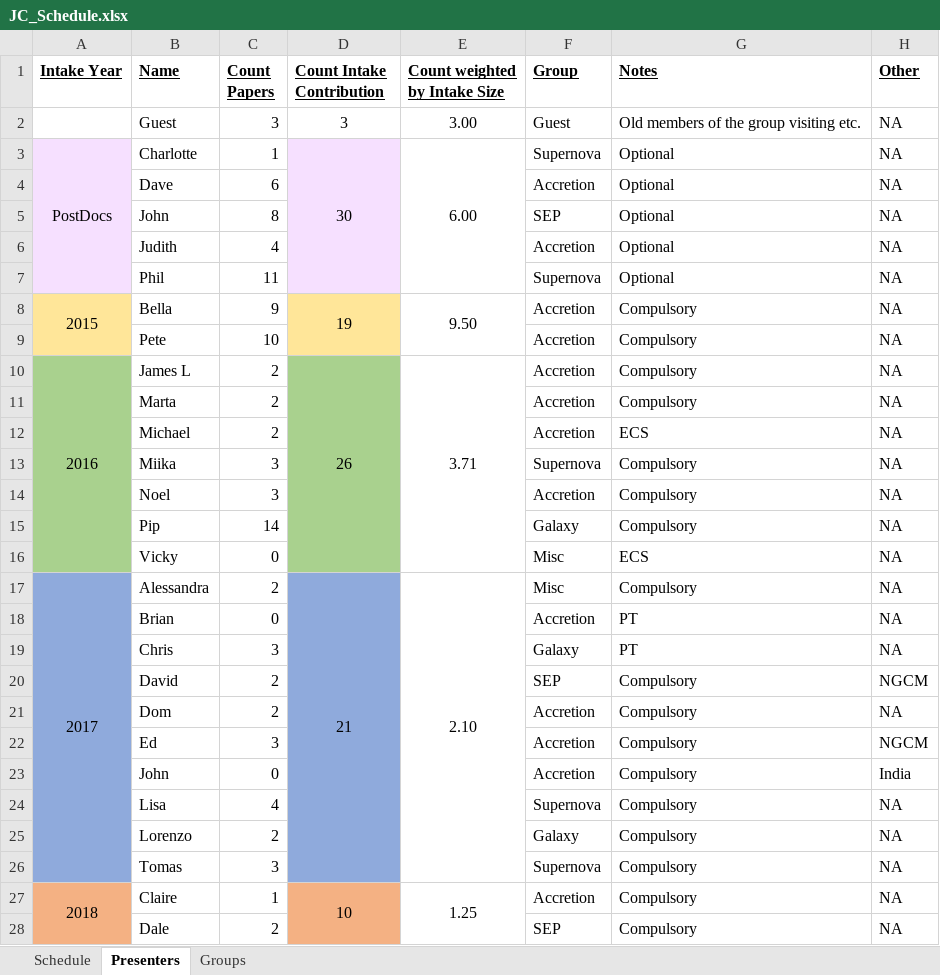
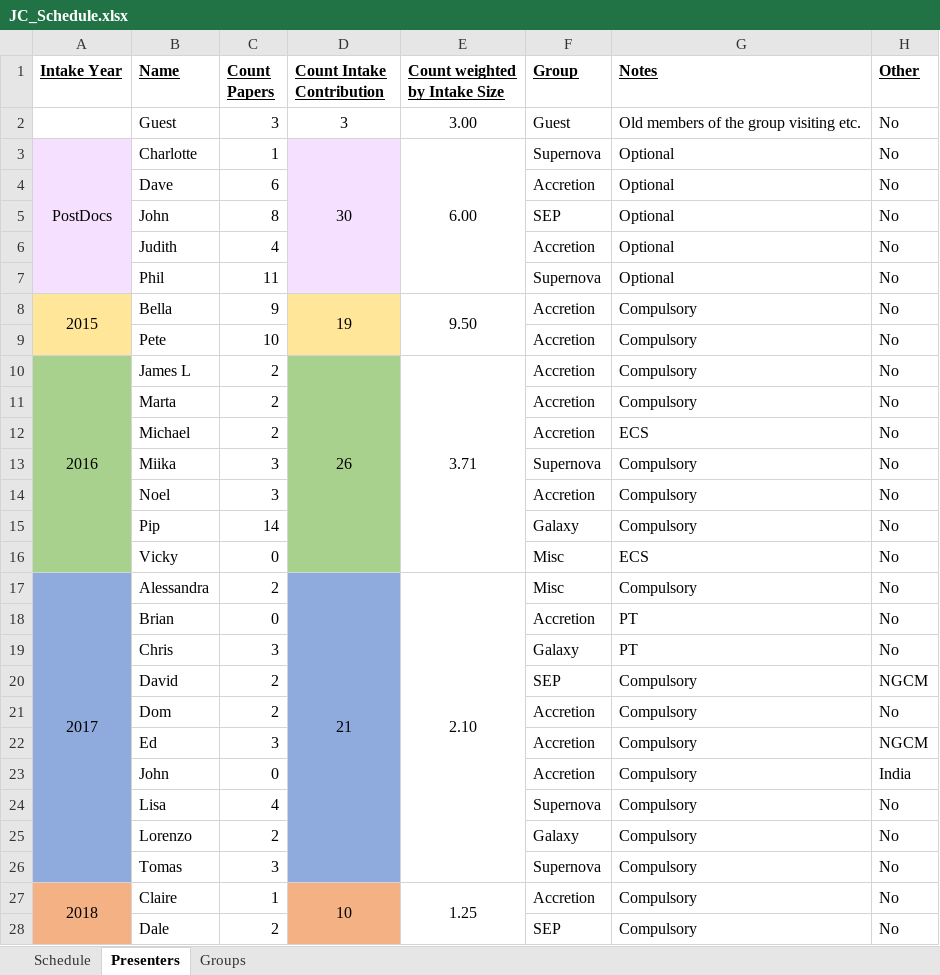
Before and after one commit to LKelsey/SouthamptonAstroJC, an Excel workbook: JC_Schedule.xlsx, sheet Presenters, drawn as a sheet; only a part is shown; values as stored, in another font and other column widths than the file's, no borders; the diff covers the shown part only; the diff names each change by its address in the sheet, - before the commit and + after, or states it on an @@ line.

Commit message:
up to date version

```diff
--- a/JC_Schedule.xlsx (sheet Presenters)
+++ b/JC_Schedule.xlsx (sheet Presenters)
-H2:H19 (Other): NA
+H2:H19 (Other): No
-H21 (Other): NA
+H21 (Other): No
-H24:H28 (Other): NA
+H24:H28 (Other): No
```
Also changed, not shown: 6 edited cells elsewhere in this sheet.
